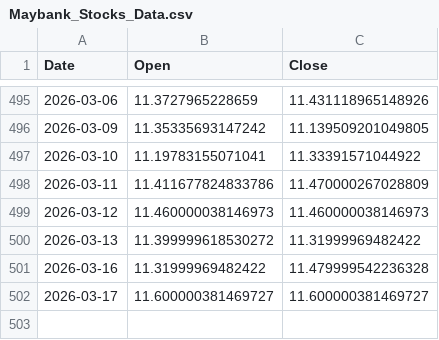
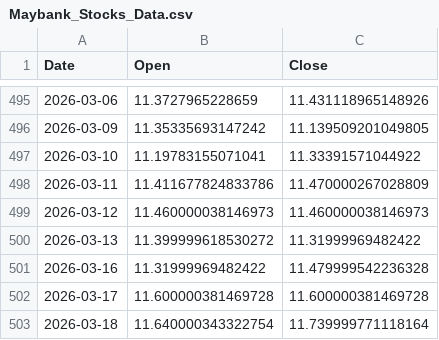
Before and after one commit to kaijian1124/FYP2, a CSV file: Source/Data/raw/stock/Maybank_Stocks_Data.csv, drawn as a sheet; only a part is shown, gaps mark what is left out.

```diff
--- a/Source/Data/raw/stock/Maybank_Stocks_Data.csv
+++ b/Source/Data/raw/stock/Maybank_Stocks_Data.csv
@@ -501,2 +501,3 @@
 2026-03-16,11.31999969482422,11.479999542236328
-2026-03-17,11.600000381469727,11.600000381469727
+2026-03-17,11.600000381469728,11.600000381469728
+2026-03-18,11.640000343322754,11.739999771118164
```
Also changed, not shown: Source/Data/processed/sentiment/gpt-5-mini_And_Closing_Price.csv, Source/Data/processed/sentiment/gpt-5-nano_And_Closing_Price.csv, 10 other files.
